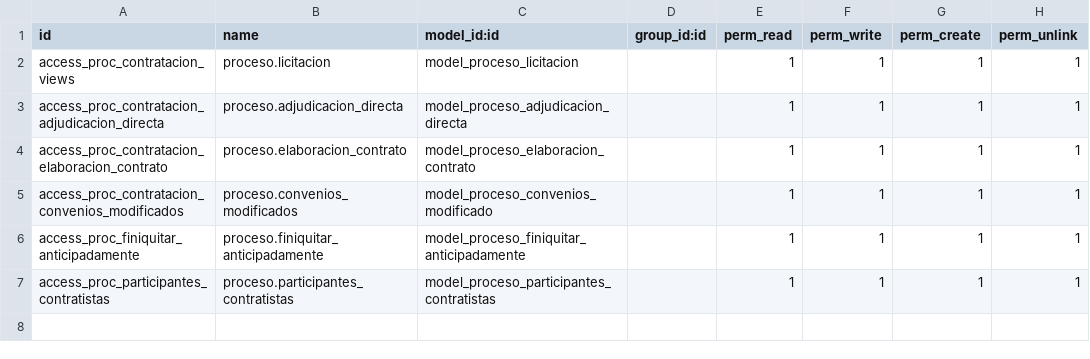
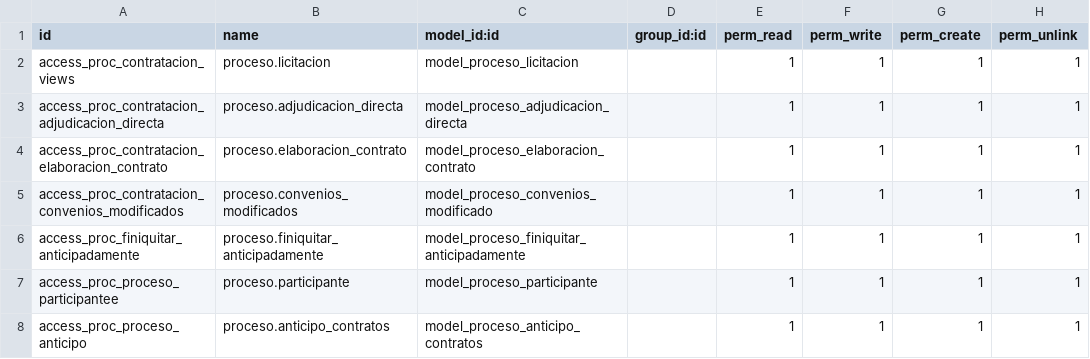
Before and after one commit to gerardosarracino/sidur12, a CSV file: proc_contratacion/security/ir.model.access.csv, drawn as a sheet.

```diff
--- a/proc_contratacion/security/ir.model.access.csv
+++ b/proc_contratacion/security/ir.model.access.csv
@@ -6,2 +6,3 @@ access_proc_contratacion_convenios_modificados,proceso.convenios_modificados,mod
 access_proc_finiquitar_anticipadamente,proceso.finiquitar_anticipadamente,model_proceso_finiquitar_anticipadamente,,1,1,1,1
-access_proc_participantes_contratistas,proceso.participantes_contratistas,model_proceso_participantes_contratistas,,1,1,1,1
+access_proc_proceso_participantee,proceso.participante,model_proceso_participante,,1,1,1,1
+access_proc_proceso_anticipo,proceso.anticipo_contratos,model_proceso_anticipo_contratos,,1,1,1,1
```
Also changed, not shown: 11 other files.
